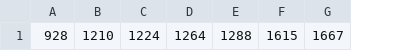
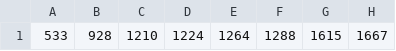
Before and after one commit to miskaknapek/test_repository__ipython_notebook_tests, a CSV file: luftDaten_sensor_list.csv, drawn as a sheet; only a part is shown; the diff names each change by its address in the sheet, - before the commit and + after, or states it on an @@ line.

Commit message:
Update luftDaten_sensor_list.csv

```diff
--- a/luftDaten_sensor_list.csv
+++ b/luftDaten_sensor_list.csv
+column A, row 1: 533
```
